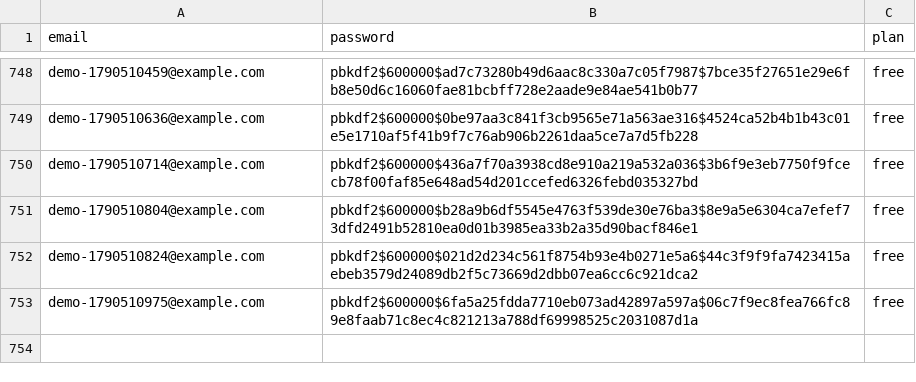
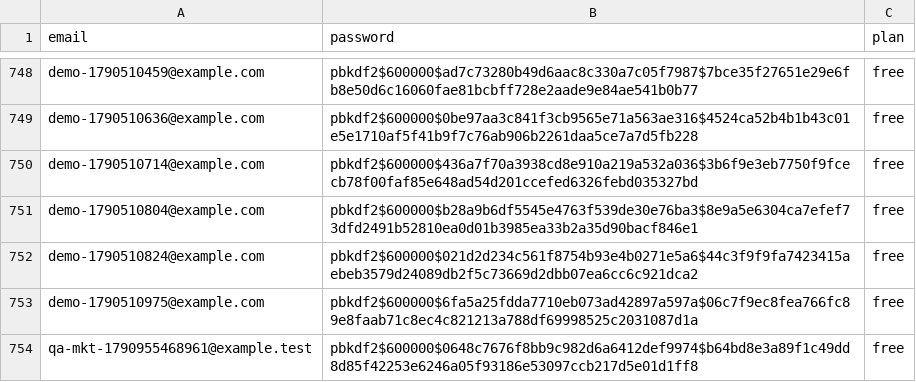
Before and after one commit to HarshModi1412/Art, a CSV file: data/user.csv, drawn as a sheet; only a part is shown, gaps mark what is left out; the diff names each change by its address in the sheet, - before the commit and + after, or states it on an @@ line.

```diff
--- a/data/user.csv
+++ b/data/user.csv
+row 754: qa-mkt-1790955468961@example.test | pbkdf2$600000$0648c7676f8bb9c982d6a6412def9974$b64bd8e3a89f1c49dd8d85f42253e6246a05f93186e53097ccb217d5e01d1ff8 | free
```
Also changed, not shown: 6 other files.
